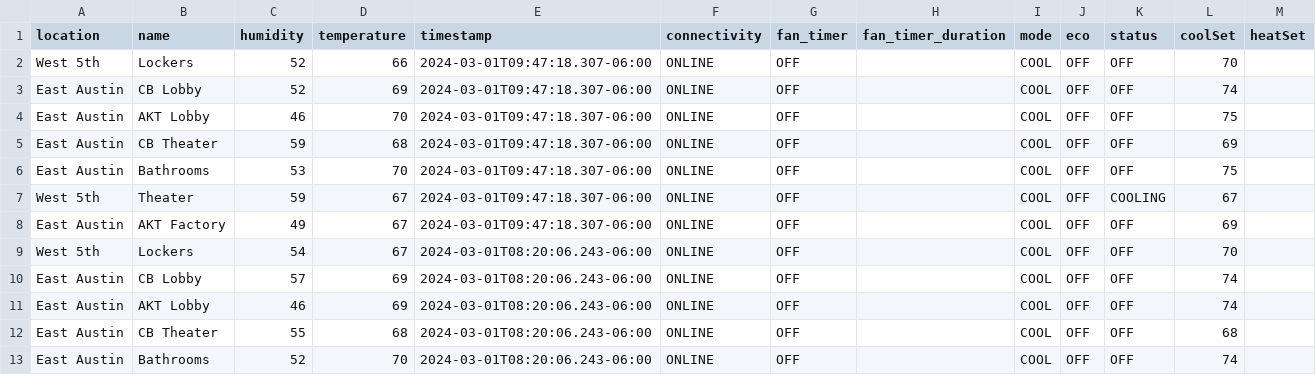
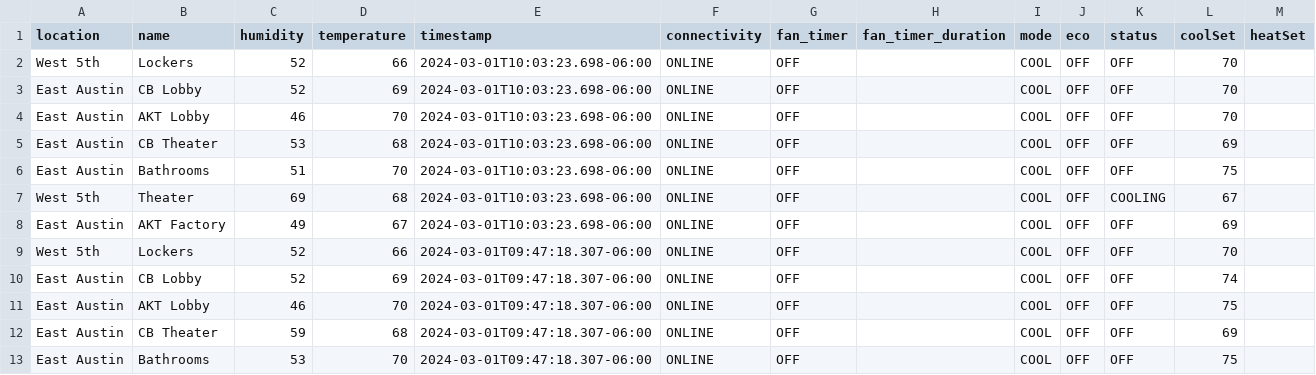
Before and after one commit to kevincolten/thermostat-monitor, a CSV file: data.csv, drawn as a sheet; only a part is shown; the shorter side is filled out with more unchanged rows; the diff names each change by its address in the sheet, - before the commit and + after, or states it on an @@ line.

```diff
--- a/data.csv
+++ b/data.csv
+row 2: West 5th | Lockers | 52 | 66 | 2024-03-01T10:03:23.698-06:00 | ONLINE | OFF |  | COOL | OFF | OFF | 70
+row 3: East Austin | CB Lobby | 52 | 69 | 2024-03-01T10:03:23.698-06:00 | ONLINE | OFF |  | COOL | OFF | OFF | 70
+row 4: East Austin | AKT Lobby | 46 | 70 | 2024-03-01T10:03:23.698-06:00 | ONLINE | OFF |  | COOL | OFF | OFF | 70
+row 5: East Austin | CB Theater | 53 | 68 | 2024-03-01T10:03:23.698-06:00 | ONLINE | OFF |  | COOL | OFF | OFF | 69
+row 6: East Austin | Bathrooms | 51 | 70 | 2024-03-01T10:03:23.698-06:00 | ONLINE | OFF |  | COOL | OFF | OFF | 75
+row 7: West 5th | Theater | 69 | 68 | 2024-03-01T10:03:23.698-06:00 | ONLINE | OFF |  | COOL | OFF | COOLING | 67
+row 8: East Austin | AKT Factory | 49 | 67 | 2024-03-01T10:03:23.698-06:00 | ONLINE | OFF |  | COOL | OFF | OFF | 69
```
